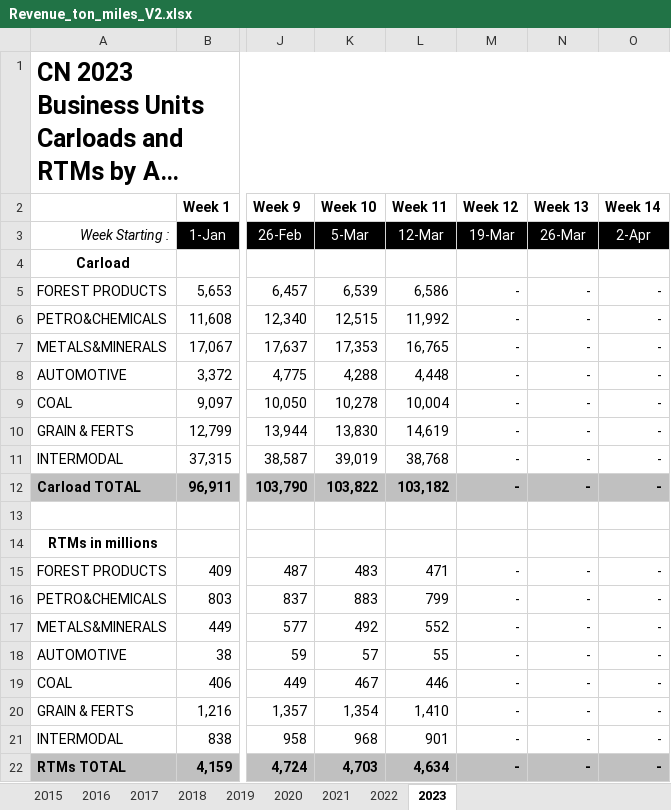
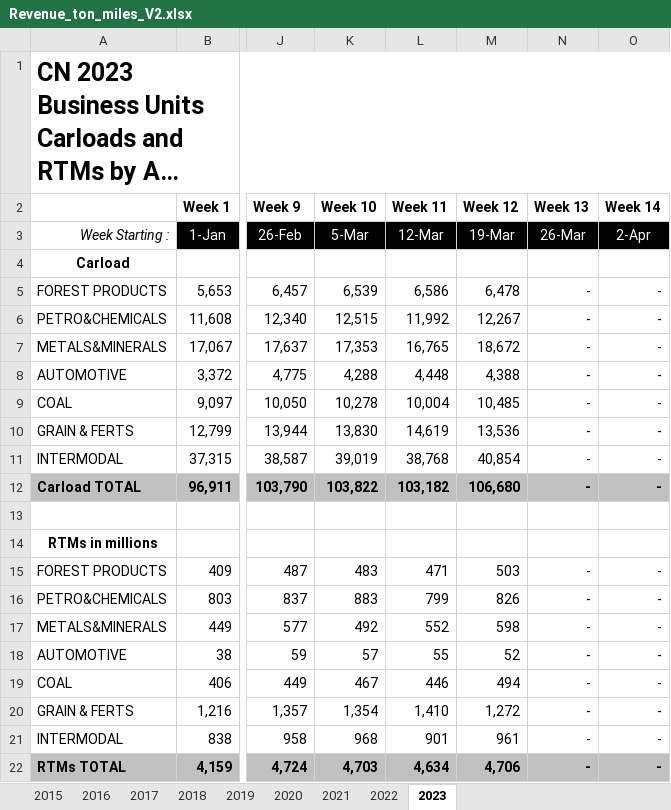
Before and after one commit to shamanthc/bdl-lde-public, an Excel workbook: Data/Revenue_ton_miles_V2.xlsx, sheet 2023, drawn as a sheet; only a part is shown, gaps mark what is left out; long unchanged cells end in …; values as stored, in another font and other column widths than the file's, no borders; the diff names each change by its address in the sheet, - before the commit and + after, or states it on an @@ line.

```diff
--- a/Data/Revenue_ton_miles_V2.xlsx (sheet 2023)
+++ b/Data/Revenue_ton_miles_V2.xlsx (sheet 2023)
-M5 (Week 12): -
+M5 (Week 12): 6,478
-M6 (Week 12): -
+M6 (Week 12): 12,267
-M7 (Week 12): -
+M7 (Week 12): 18,672
-M8 (Week 12): -
+M8 (Week 12): 4,388
-M9 (Week 12): -
+M9 (Week 12): 10,485
-M10 (Week 12): -
+M10 (Week 12): 13,536
-M11 (Week 12): -
+M11 (Week 12): 40,854
-M12 (Week 12): -
+M12 (Week 12): 106,680
-M15 (Week 12): -
+M15 (Week 12): 503
-M16 (Week 12): -
+M16 (Week 12): 826
-M17 (Week 12): -
+M17 (Week 12): 598
-M18 (Week 12): -
+M18 (Week 12): 52
-M19 (Week 12): -
+M19 (Week 12): 494
-M20 (Week 12): -
+M20 (Week 12): 1,272
-M21 (Week 12): -
+M21 (Week 12): 961
-M22 (Week 12): -
+M22 (Week 12): 4,706
```
Also changed, not shown: sheet 2022, 1 other file.
